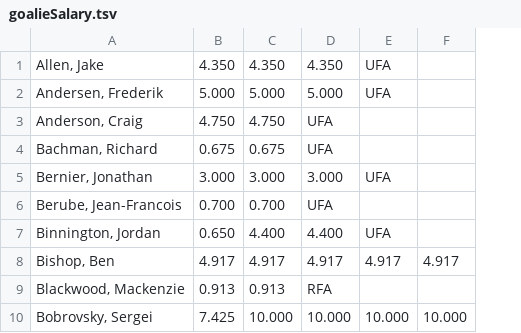
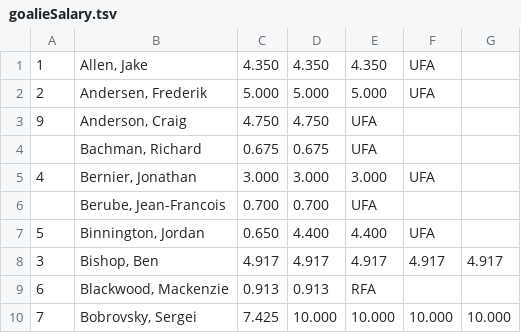
Before and after one commit to jkwok97/CHA-Hockey-App-Server, a TSV file: postgres/seed/goalieSalary.tsv, drawn as a sheet; only a part is shown; the diff names each change by its address in the sheet, - before the commit and + after, or states it on an @@ line.

```diff
--- a/postgres/seed/goalieSalary.tsv
+++ b/postgres/seed/goalieSalary.tsv
+column A, rows 1-10: 1 | 2 | 9 |  | 4 |  | 5 | 3 | 6 | 7
```
Also changed, not shown: postgres/seed/defenceSalary.tsv, postgres/seed/forwardsSalary.tsv, 16 other files.
